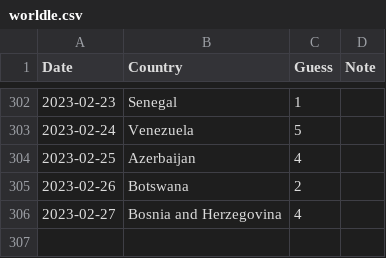
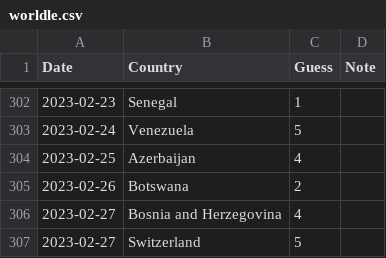
Before and after one commit to spkaluzny/mydata, a CSV file: data/worldle.csv, drawn as a sheet; only a part is shown, gaps mark what is left out; the diff names each change by its address in the sheet, - before the commit and + after, or states it on an @@ line.

Commit message:
Added new observation

```diff
--- a/data/worldle.csv
+++ b/data/worldle.csv
+row 307: 2023-02-27 | Switzerland | 5
```
